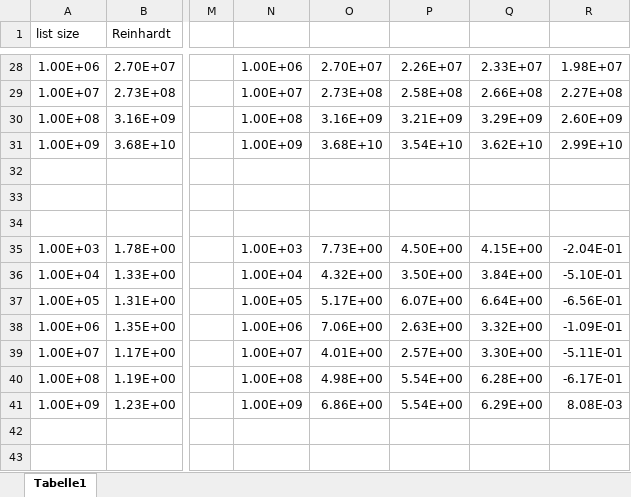
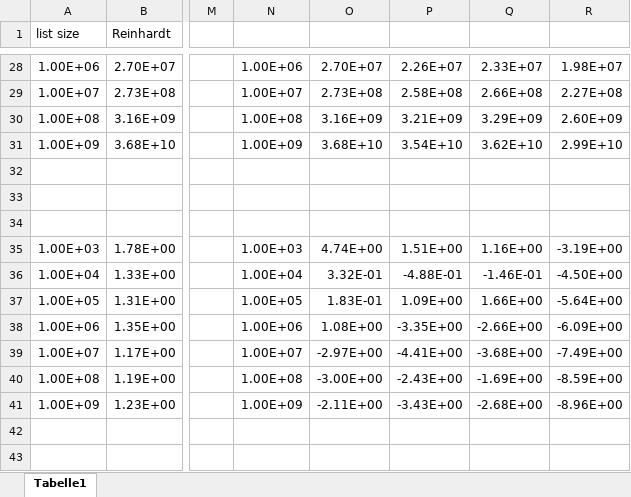
Before and after one commit to rbroesamle/Implementierung-von-in-place-Mergesort-Algorithmen, an Excel workbook: Ausarbeitung/Test_Diagramme.xlsx, sheet Tabelle1, drawn as a sheet; only a part is shown, gaps mark what is left out; values as stored, in another font and other column widths than the file's, no borders; charts and pictures not drawn; the diff covers the shown part only; the diff names each change by its address in the sheet, - before the commit and + after, or states it on an @@ line.

```diff
--- a/Ausarbeitung/Test_Diagramme.xlsx (sheet Tabelle1)
+++ b/Ausarbeitung/Test_Diagramme.xlsx (sheet Tabelle1)
-O35: 7.73E+00
+O35: 4.74E+00
-P35: 4.50E+00
+P35: 1.51E+00
-Q35: 4.15E+00
+Q35: 1.16E+00
-R35: -2.04E-01
+R35: -3.19E+00
-O36: 4.32E+00
+O36: 3.32E-01
-P36: 3.50E+00
+P36: -4.88E-01
-Q36: 3.84E+00
+Q36: -1.46E-01
-R36: -5.10E-01
+R36: -4.50E+00
-O37: 5.17E+00
+O37: 1.83E-01
-P37: 6.07E+00
+P37: 1.09E+00
-Q37: 6.64E+00
+Q37: 1.66E+00
-R37: -6.56E-01
+R37: -5.64E+00
-O38: 7.06E+00
+O38: 1.08E+00
-P38: 2.63E+00
+P38: -3.35E+00
-Q38: 3.32E+00
+Q38: -2.66E+00
-R38: -1.09E-01
+R38: -6.09E+00
-O39: 4.01E+00
+O39: -2.97E+00
-P39: 2.57E+00
+P39: -4.41E+00
-Q39: 3.30E+00
+Q39: -3.68E+00
-R39: -5.11E-01
+R39: -7.49E+00
-O40: 4.98E+00
+O40: -3.00E+00
-P40: 5.54E+00
+P40: -2.43E+00
-Q40: 6.28E+00
+Q40: -1.69E+00
-R40: -6.17E-01
+R40: -8.59E+00
-O41: 6.86E+00
+O41: -2.11E+00
-P41: 5.54E+00
+P41: -3.43E+00
-Q41: 6.29E+00
+Q41: -2.68E+00
-R41: 8.08E-03
+R41: -8.96E+00
```
Also changed, not shown: 9 added rows and 9 removed rows elsewhere in this sheet, charts or pictures, 1 other file.
